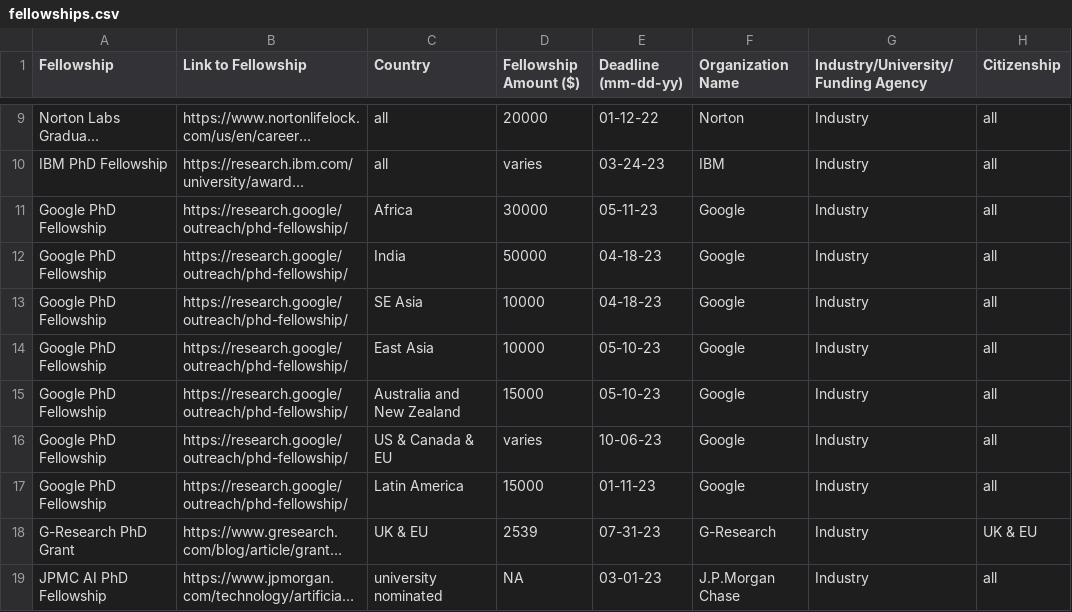
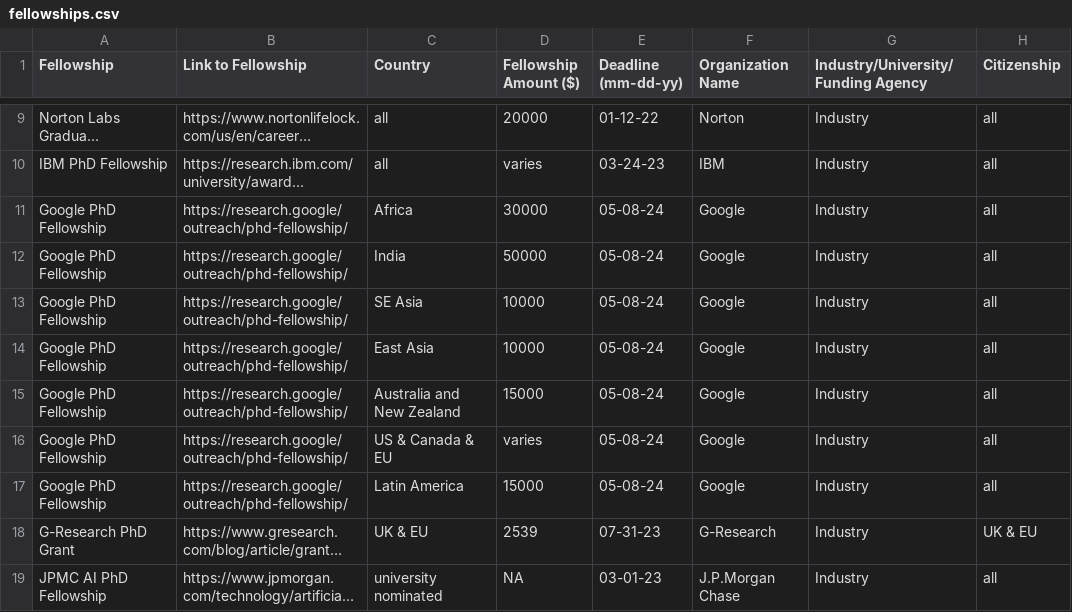
Before and after one commit to csphdfellowships/csphdfellowships, a CSV file: fellowships.csv, drawn as a sheet; only a part is shown, gaps mark what is left out; long unchanged cells end in …; the diff names each change by its address in the sheet, - before the commit and + after, or states it on an @@ line.

Commit message:
update dates for Google Fellowship

```diff
--- a/fellowships.csv
+++ b/fellowships.csv
-E11 (Deadline (mm-dd-yy)): 05-11-23
+E11 (Deadline (mm-dd-yy)): 05-08-24
-E12:E13 (Deadline (mm-dd-yy)): 04-18-23
+E12:E13 (Deadline (mm-dd-yy)): 05-08-24
-E14:E15 (Deadline (mm-dd-yy)): 05-10-23
+E14:E15 (Deadline (mm-dd-yy)): 05-08-24
-E16 (Deadline (mm-dd-yy)): 10-06-23
+E16 (Deadline (mm-dd-yy)): 05-08-24
-E17 (Deadline (mm-dd-yy)): 01-11-23
+E17 (Deadline (mm-dd-yy)): 05-08-24
```
